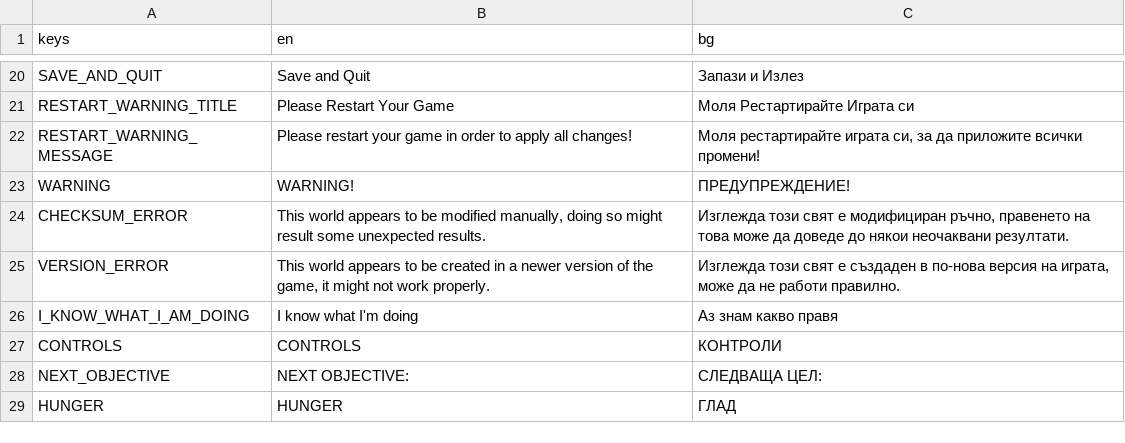
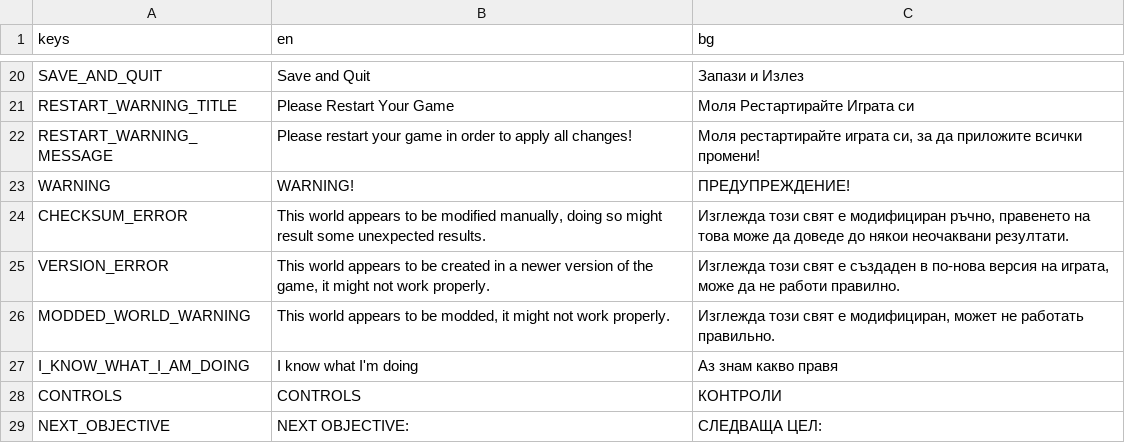
Before and after one commit to KristianNikolov07/diploma-project, a CSV file: Assets/Locales/translations.csv, drawn as a sheet; only a part is shown, gaps mark what is left out; the shorter side is filled out with more unchanged rows.

Commit message:
Added a modded world warning

```diff
--- a/Assets/Locales/translations.csv
+++ b/Assets/Locales/translations.csv
@@ -25,2 +25,3 @@ CHECKSUM_ERROR,"This world appears to be modified manually, doing so might resul
 VERSION_ERROR,"This world appears to be created in a newer version of the game, it might not work properly.","Изглежда този свят е създаден в по-нова версия на играта, може да не работи правилно."
+MODDED_WORLD_WARNING,"This world appears to be modded, it might not work properly.","Изглежда този свят е модифициран, может не работать правильно."
 I_KNOW_WHAT_I_AM_DOING,"I know what I'm doing",Аз знам какво правя
```
Also changed, not shown: 3 other files.
